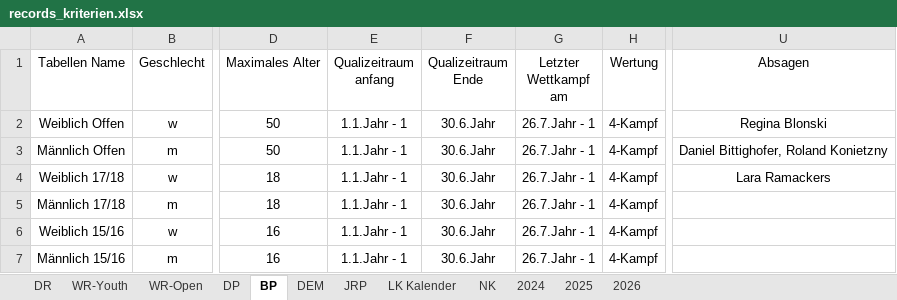
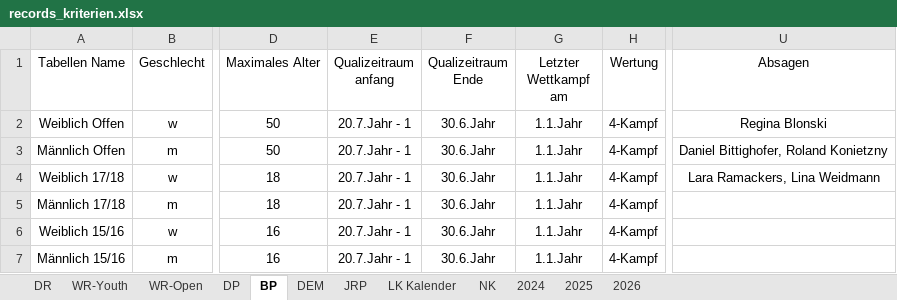
Before and after one commit to jp-gnad/Lifesaving_Baden, an Excel workbook: web/utilities/records_kriterien.xlsx, sheet BP, drawn as a sheet; only a part is shown, gaps mark what is left out; values as stored, in another font and other column widths than the file's, no borders; table styles not drawn; the diff names each change by its address in the sheet, - before the commit and + after, or states it on an @@ line.

Commit message:
BP angepasst

```diff
--- a/web/utilities/records_kriterien.xlsx (sheet BP)
+++ b/web/utilities/records_kriterien.xlsx (sheet BP)
-E2:E7 (Qualizeitraum anfang): 1.1.Jahr - 1
+E2:E7 (Qualizeitraum anfang): 20.7.Jahr - 1
-G2:G7 (Letzter Wettkampf am): 26.7.Jahr - 1
+G2:G7 (Letzter Wettkampf am): 1.1.Jahr
-U4 (Absagen): Lara Ramackers
+U4 (Absagen): Lara Ramackers, Lina Weidmann
```
